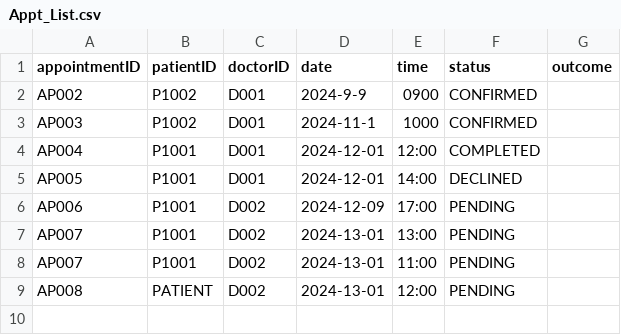
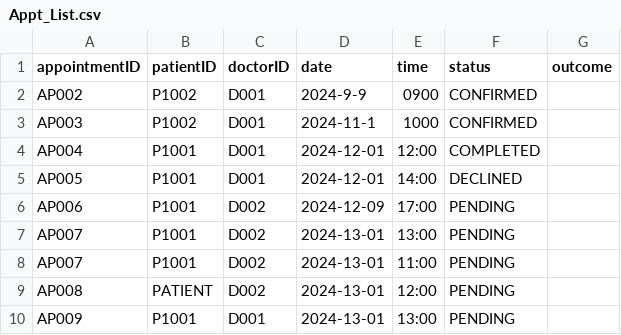
Before and after one commit to kritp03/SC2002-HMS-Group3, a CSV file: HMS/data/Appt_List.csv, drawn as a sheet.

```diff
--- a/HMS/data/Appt_List.csv
+++ b/HMS/data/Appt_List.csv
@@ -9 +9,2 @@ AP007,P1001,D002,2024-13-01,11:00,PENDING,
 AP008,PATIENT,D002,2024-13-01,12:00,PENDING,
+AP009,P1001,D001,2024-13-01,13:00,PENDING,
```
Also changed, not shown: HMS/data/Availability_List.csv, 2 other files.
